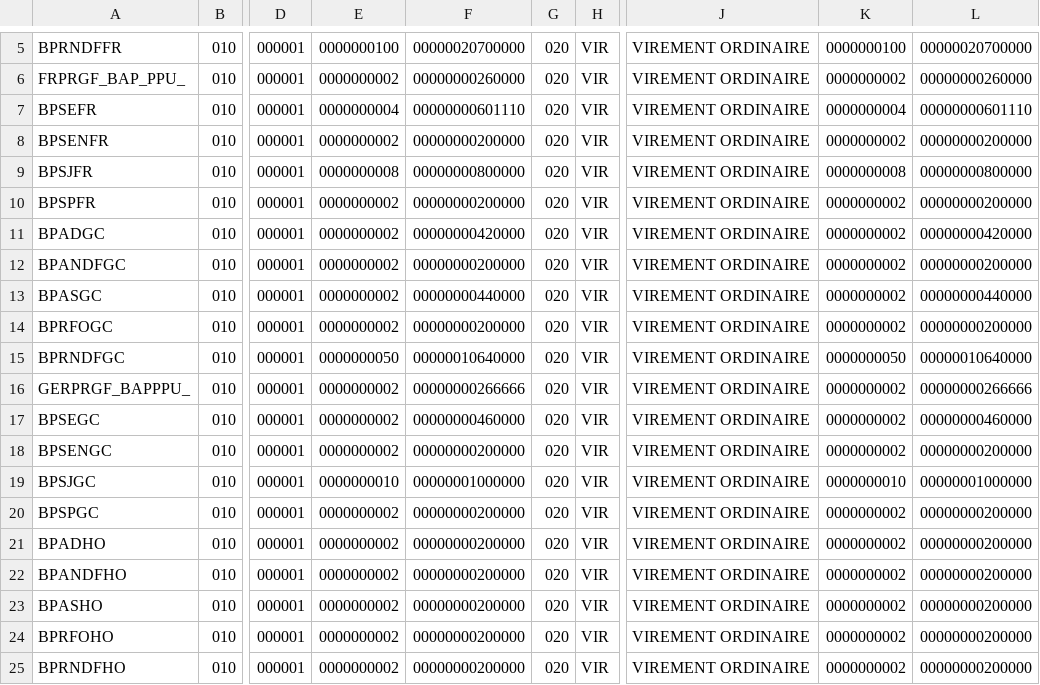
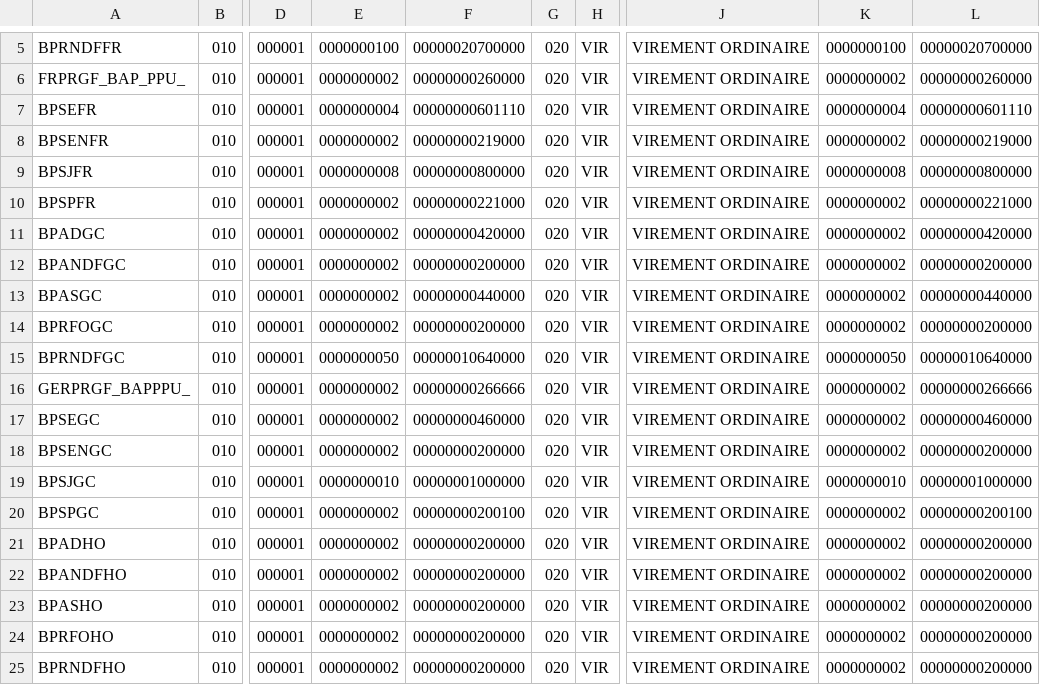
Before and after one commit to Tehillah/managent_file_plat-_with_beanIO, a CSV file: creation-fichier-pla/src/main/resources/input/data-articleDetail-BAP.csv, drawn as a sheet; only a part is shown, gaps mark what is left out; the diff names each change by its address in the sheet, - before the commit and + after, or states it on an @@ line.

```diff
--- a/creation-fichier-pla/src/main/resources/input/data-articleDetail-BAP.csv
+++ b/creation-fichier-pla/src/main/resources/input/data-articleDetail-BAP.csv
-F8: 00000000200000
+F8: 00000000219000
-L8: 00000000200000
+L8: 00000000219000
-F10: 00000000200000
+F10: 00000000221000
-L10: 00000000200000
+L10: 00000000221000
-F20: 00000000200000
+F20: 00000000200100
-L20: 00000000200000
+L20: 00000000200100
```
Also changed, not shown: creation-fichier-pla/src/main/resources/input/data-articleFin-BAP.csv, creation-fichier-pla/src/main/resources/input/data-articleFin1.csv, 9 other files.
